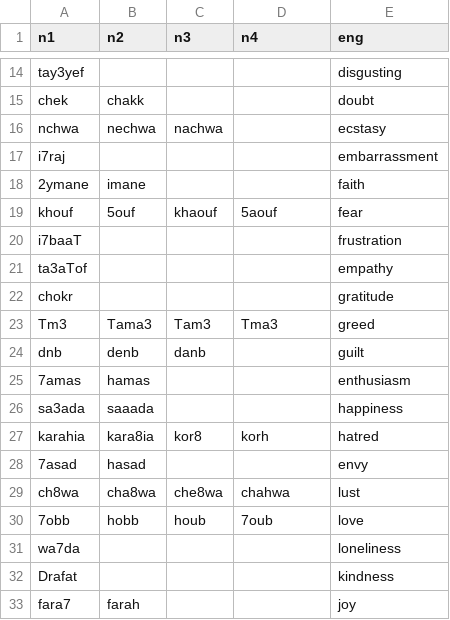
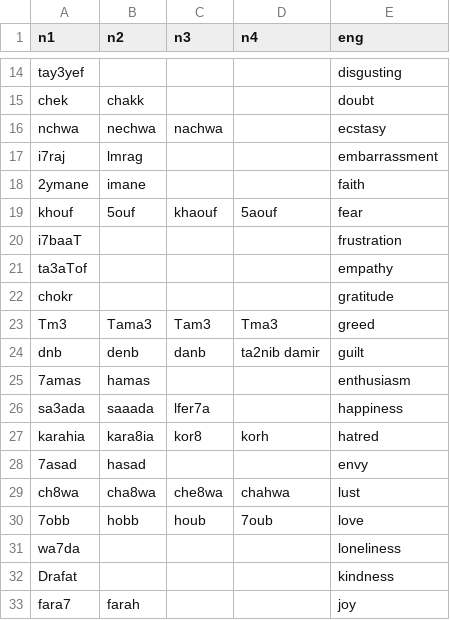
Before and after one commit to darija-open-dataset/dataset, a CSV file: semantic categories/emotions.csv, drawn as a sheet; only a part is shown, gaps mark what is left out.

```diff
--- a/semantic categories/emotions.csv
+++ b/semantic categories/emotions.csv
@@ -16,3 +16,3 @@
 "nchwa","nechwa","nachwa","","ecstasy"
-"i7raj","","","","embarrassment"
+"i7raj","lmrag","","","embarrassment"
 "2ymane","imane","","","faith"
@@ -23,5 +23,5 @@
 "Tm3","Tama3","Tam3","Tma3","greed"
-"dnb","denb","danb","","guilt"
+"dnb","denb","danb","ta2nib damir","guilt"
 "7amas","hamas","","","enthusiasm"
-"sa3ada","saaada","","","happiness"
+"sa3ada","saaada","lfer7a","","happiness"
 "karahia","kara8ia","kor8","korh","hatred"
```
Also changed, not shown: semantic categories/environment.csv, semantic categories/femalenames.csv, 2 other files.
